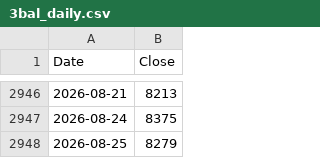
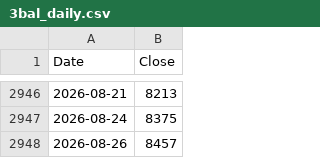
Before and after one commit to rkarim25/Guarded-levered-SP, a CSV file: 3bal_daily.csv, drawn as a sheet; only a part is shown, gaps mark what is left out; removed rows and columns are numbered as before the commit, all else as after; the diff names each change by its address in the sheet, - before the commit and + after, or states it on an @@ line.

```diff
--- a/3bal_daily.csv
+++ b/3bal_daily.csv
-row 2948: 2026-08-25 | 8279
+row 2948: 2026-08-26 | 8457
```
Also changed, not shown: dax_daily.csv, ftse250_daily.csv, 16 other files.
